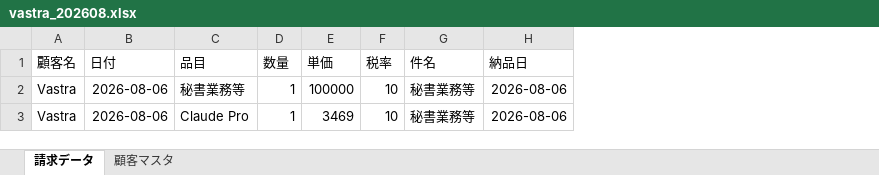
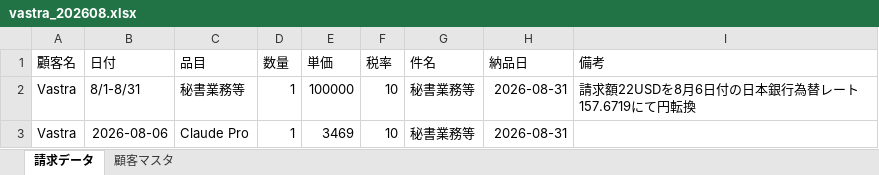
Before and after one commit to Todo2023/my-ai-agent, an Excel workbook: invoice_agent/vastra_202608.xlsx, sheet 請求データ, drawn as a sheet; values as stored, in another font and other column widths than the file's, no borders; the diff names each change by its address in the sheet, - before the commit and + after, or states it on an @@ line.

```diff
--- a/invoice_agent/vastra_202608.xlsx (sheet 請求データ)
+++ b/invoice_agent/vastra_202608.xlsx (sheet 請求データ)
+column I (備考), row 2: 請求額22USDを8月6日付の日本銀行為替レート157.6719にて円転換
-B2 (日付): 2026-08-06
+B2 (日付): 8/1-8/31
-H2:H3 (納品日): 2026-08-06
+H2:H3 (納品日): 2026-08-31
```
Also changed, not shown: invoice_agent/otani_202608.xlsx, 1 other file.
